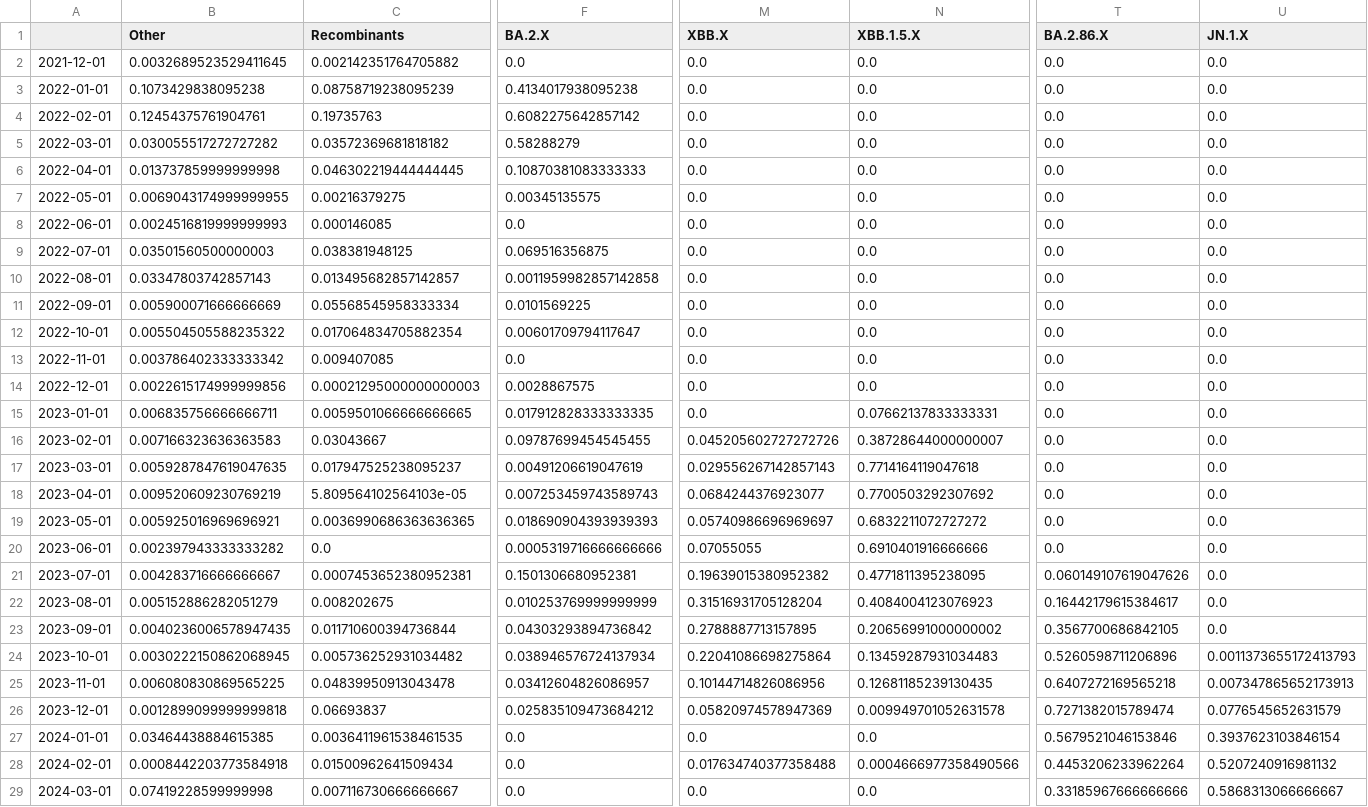
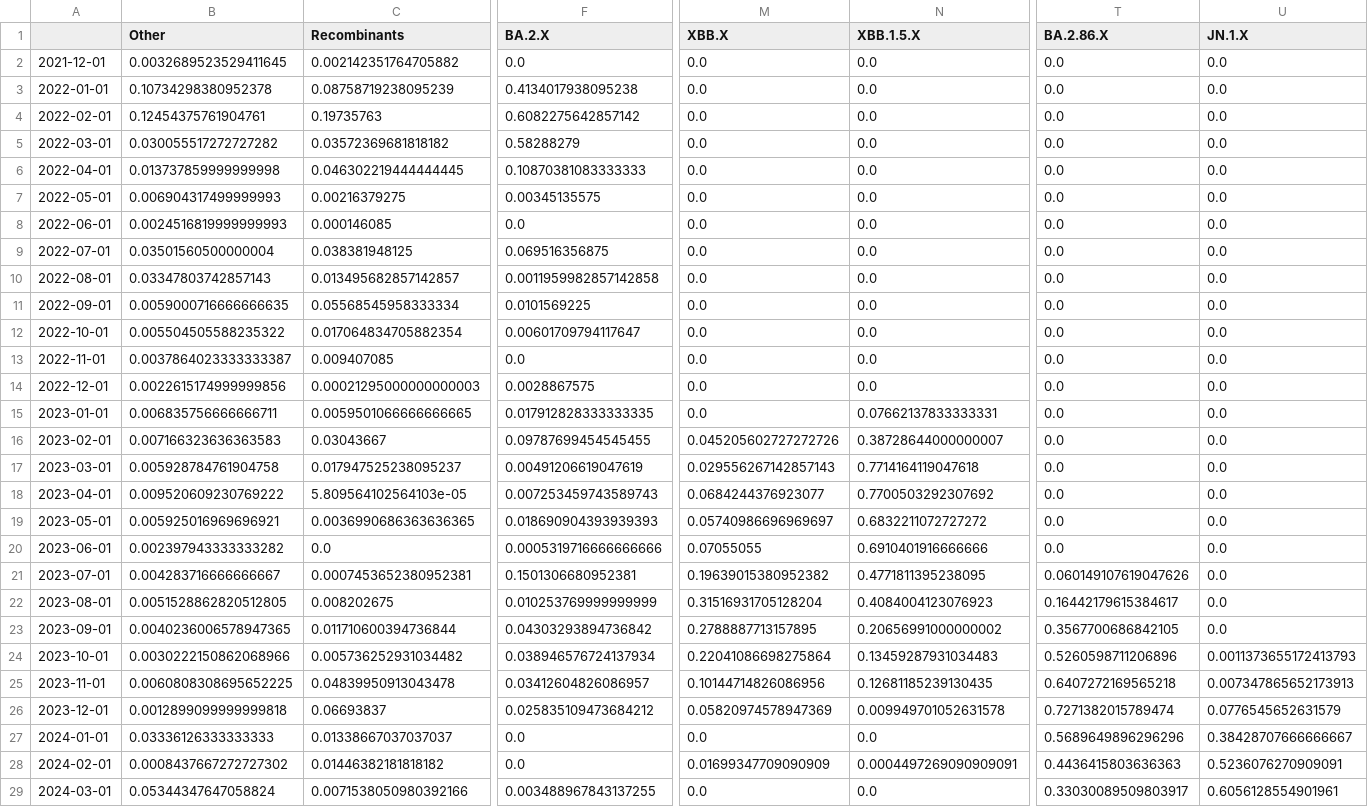
Before and after one commit to NICD-Wastewater-Genomics/Wastewater-Dashboard, a CSV file: Dashboard/data/NICD_monthly.csv, drawn as a sheet; only a part is shown, gaps mark what is left out; the diff covers the shown part only; the diff names each change by its address in the sheet, - before the commit and + after, or states it on an @@ line.

```diff
--- a/Dashboard/data/NICD_monthly.csv
+++ b/Dashboard/data/NICD_monthly.csv
-B3 (Other): 0.1073429838095238
+B3 (Other): 0.10734298380952378
-B7 (Other): 0.0069043174999999955
+B7 (Other): 0.006904317499999993
-B9 (Other): 0.03501560500000003
+B9 (Other): 0.03501560500000004
-B11 (Other): 0.005900071666666669
+B11 (Other): 0.0059000716666666635
-B13 (Other): 0.003786402333333342
+B13 (Other): 0.0037864023333333387
-B17 (Other): 0.0059287847619047635
+B17 (Other): 0.005928784761904758
-B18 (Other): 0.009520609230769219
+B18 (Other): 0.009520609230769222
-B22 (Other): 0.005152886282051279
+B22 (Other): 0.0051528862820512805
-B23 (Other): 0.0040236006578947435
+B23 (Other): 0.0040236006578947365
-B24 (Other): 0.0030222150862068945
+B24 (Other): 0.0030222150862068966
-B25 (Other): 0.006080830869565225
+B25 (Other): 0.0060808308695652225
-B27 (Other): 0.03464438884615385
+B27 (Other): 0.03336126333333333
-C27 (Recombinants): 0.0036411961538461535
+C27 (Recombinants): 0.01338667037037037
-T27 (BA.2.86.X): 0.5679521046153846
+T27 (BA.2.86.X): 0.5689649896296296
-U27 (JN.1.X): 0.3937623103846154
+U27 (JN.1.X): 0.38428707666666667
-B28 (Other): 0.0008442203773584918
+B28 (Other): 0.0008437667272727302
-C28 (Recombinants): 0.01500962641509434
+C28 (Recombinants): 0.01446382181818182
-M28 (XBB.X): 0.017634740377358488
+M28 (XBB.X): 0.01699347709090909
-N28 (XBB.1.5.X): 0.0004666977358490566
+N28 (XBB.1.5.X): 0.0004497269090909091
-T28 (BA.2.86.X): 0.4453206233962264
+T28 (BA.2.86.X): 0.4436415803636363
-U28 (JN.1.X): 0.5207240916981132
+U28 (JN.1.X): 0.5236076270909091
-B29 (Other): 0.07419228599999998
+B29 (Other): 0.05344347647058824
-C29 (Recombinants): 0.007116730666666667
+C29 (Recombinants): 0.0071538050980392166
-F29 (BA.2.X): 0.0
+F29 (BA.2.X): 0.003488967843137255
-T29 (BA.2.86.X): 0.33185967666666666
+T29 (BA.2.86.X): 0.33030089509803917
-U29 (JN.1.X): 0.5868313066666667
+U29 (JN.1.X): 0.6056128554901961
```
Also changed, not shown: 1 added row elsewhere in this file, Dashboard/data/NICD_daily_smoothed.csv, Dashboard/data/merged_data.tsv.
